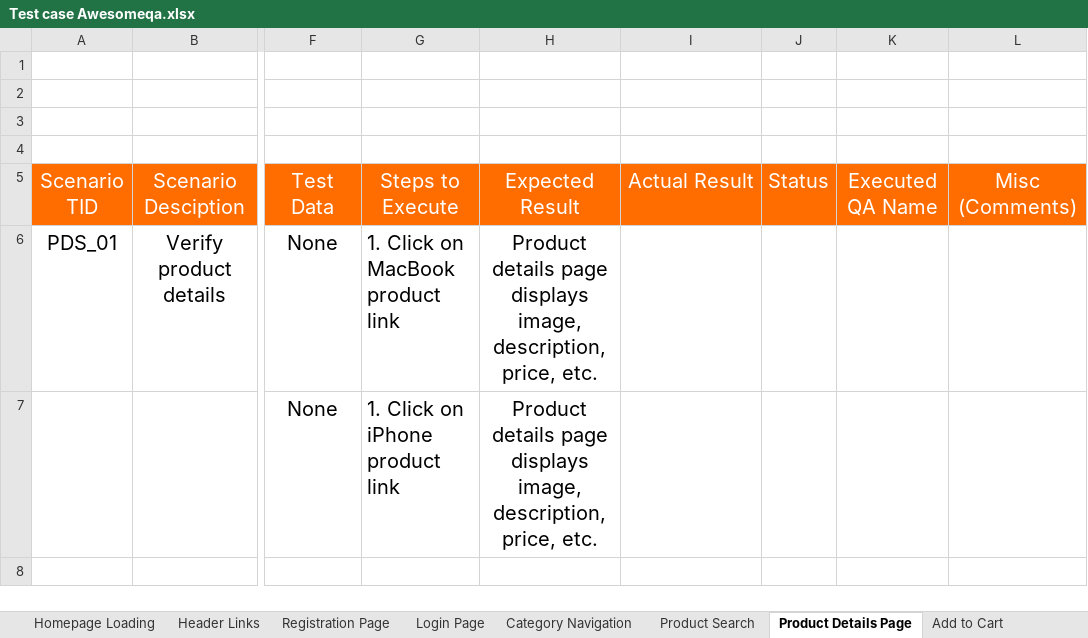
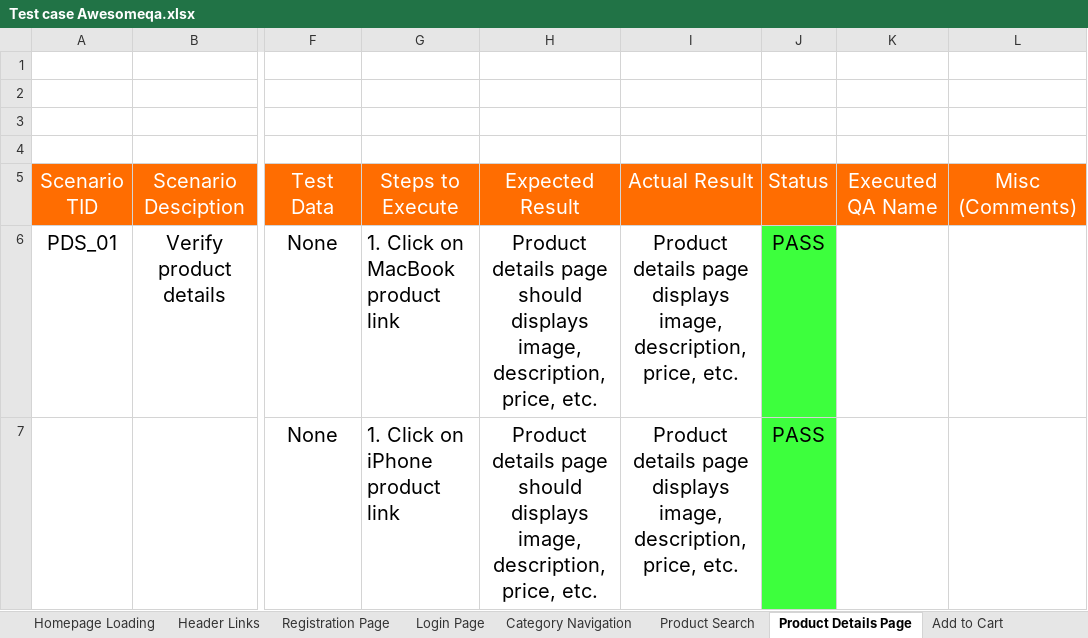
Before and after one commit to ashbyte7/Awesomeqa-Website, an Excel workbook: Test case Awesomeqa.xlsx, sheet Product Details Page, drawn as a sheet; only a part is shown, gaps mark what is left out; values as stored, in another font and other column widths than the file's, no borders; the diff names each change by its address in the sheet, - before the commit and + after, or states it on an @@ line.

Commit message:
Add files via upload

```diff
--- a/Test case Awesomeqa.xlsx (sheet Product Details Page)
+++ b/Test case Awesomeqa.xlsx (sheet Product Details Page)
-H6:H7: …details page displays image,…
+H6:H7: …details page should displays image,…
-I6:I7: (empty)
+I6:I7: Product details page displays image, description, price, etc.
-J6:J7: (empty)
+J6:J7: PASS
-J6:J7 fill: none
+J6:J7 fill: #3DFF3D
```
